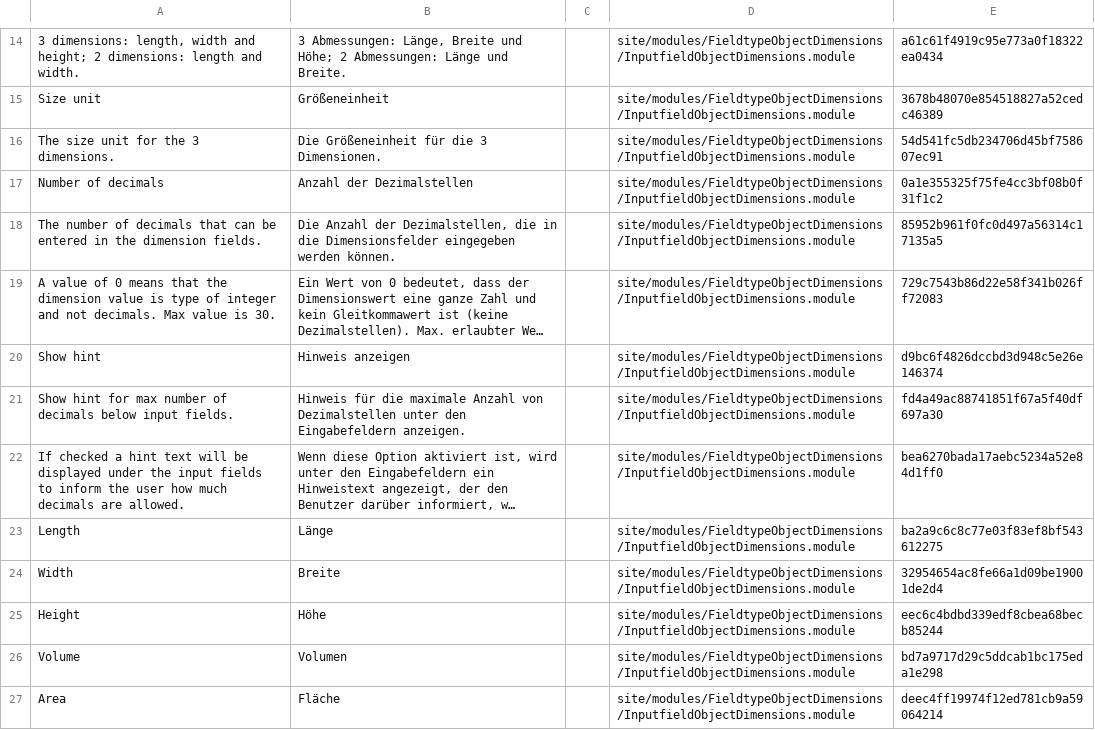
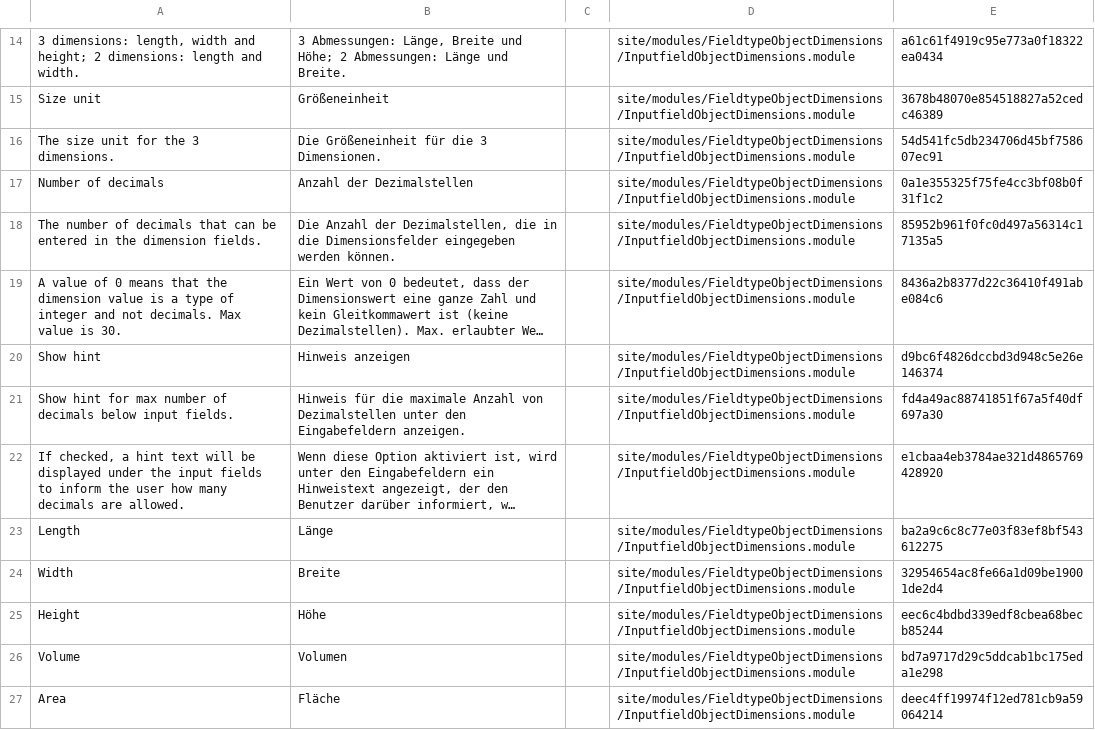
Before and after one commit to juergenweb/FieldtypeObjectDimensions, a CSV file: languages/de.csv, drawn as a sheet; only a part is shown, gaps mark what is left out; long unchanged cells end in …; the diff names each change by its address in the sheet, - before the commit and + after, or states it on an @@ line.

Commit message:
Correct some writing mistakes

```diff
--- a/languages/de.csv
+++ b/languages/de.csv
-A19: …value is type of…
+A19: …value is a type of…
-E19: 729c7543b86d22e58f341b026ff72083
+E19: 8436a2b8377d22c36410f491abe084c6
-A22: If checked a hint text will be displayed under the input fields to inform the user how much decimals are…
+A22: If checked, a hint text will be displayed under the input fields to inform the user how many decimals are…
-E22: bea6270bada17aebc5234a52e84d1ff0
+E22: e1cbaa4eb3784ae321d4865769428920
```
